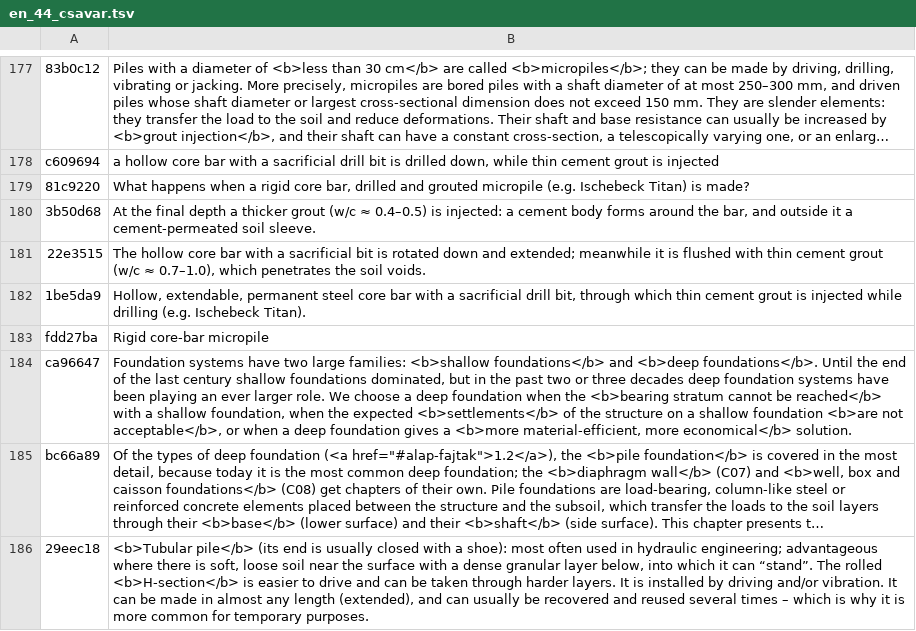
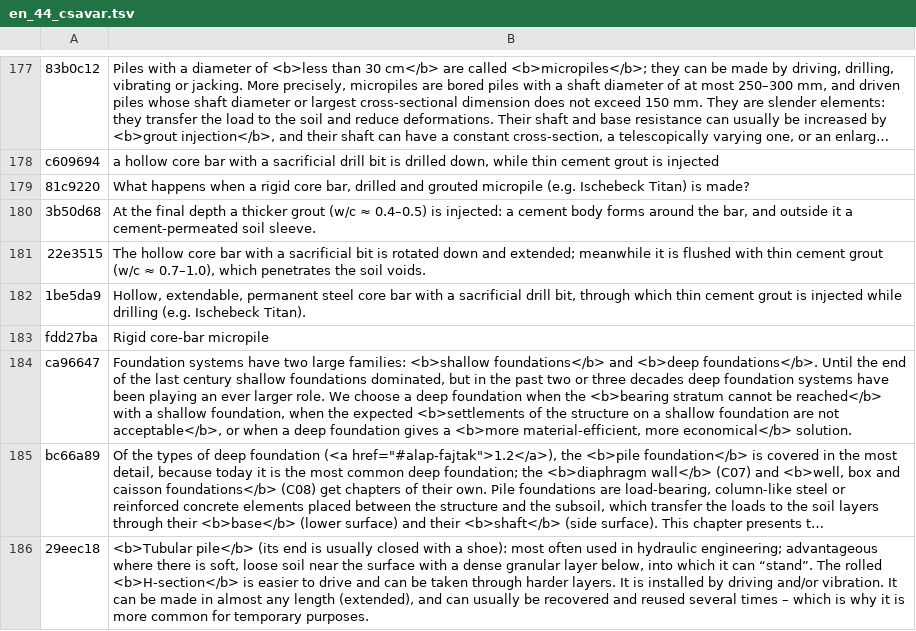
Before and after one commit to MBalika/melyalapozasok, a TSV file: _src/i18n/en_44_csavar.tsv, drawn as a sheet; only a part is shown, gaps mark what is left out; long unchanged cells end in …; the diff names each change by its address in the sheet, - before the commit and + after, or states it on an @@ line.

```diff
--- a/_src/i18n/en_44_csavar.tsv
+++ b/_src/i18n/en_44_csavar.tsv
-B184: …the expected <b>settlements</b> of the structure on a shallow foundation <b>are not acceptable</b>,…
+B184: …the expected <b>settlements of the structure on a shallow foundation are not acceptable</b>,…
```
Also changed, not shown: 1 other file.
